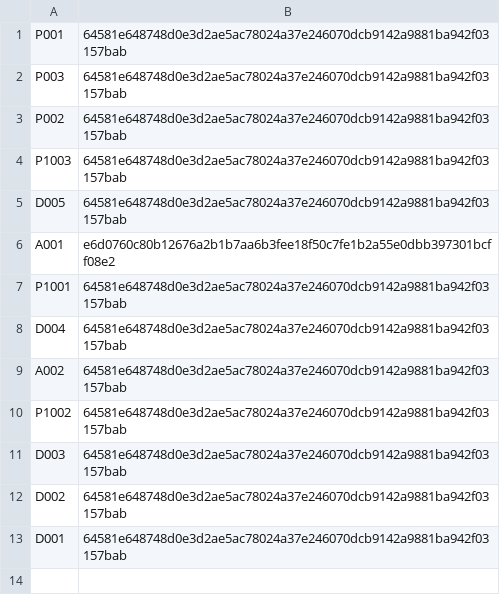
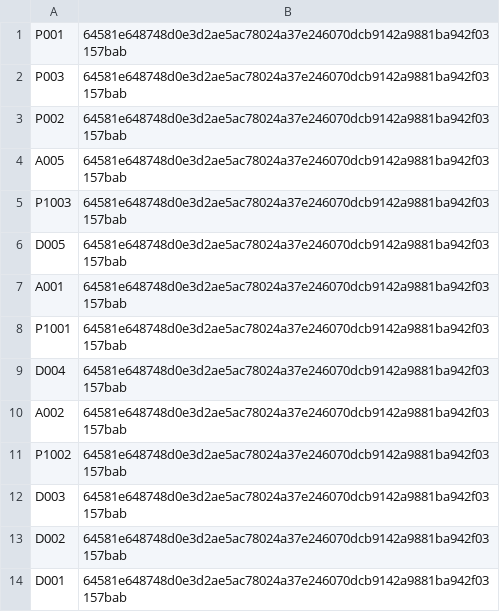
Before and after one commit to whoistotus/SC2002-HMS-Group-5, a CSV file: data/passwords.csv, drawn as a sheet.

Commit message:
oops

```diff
--- a/data/passwords.csv
+++ b/data/passwords.csv
@@ -3,5 +3,6 @@ P003,64581e648748d0e3d2ae5ac78024a37e246070dcb9142a9881ba942f03157bab
 P002,64581e648748d0e3d2ae5ac78024a37e246070dcb9142a9881ba942f03157bab
+A005,64581e648748d0e3d2ae5ac78024a37e246070dcb9142a9881ba942f03157bab
 P1003,64581e648748d0e3d2ae5ac78024a37e246070dcb9142a9881ba942f03157bab
 D005,64581e648748d0e3d2ae5ac78024a37e246070dcb9142a9881ba942f03157bab
-A001,e6d0760c80b12676a2b1b7aa6b3fee18f50c7fe1b2a55e0dbb397301bcff08e2
+A001,64581e648748d0e3d2ae5ac78024a37e246070dcb9142a9881ba942f03157bab
 P1001,64581e648748d0e3d2ae5ac78024a37e246070dcb9142a9881ba942f03157bab
```
